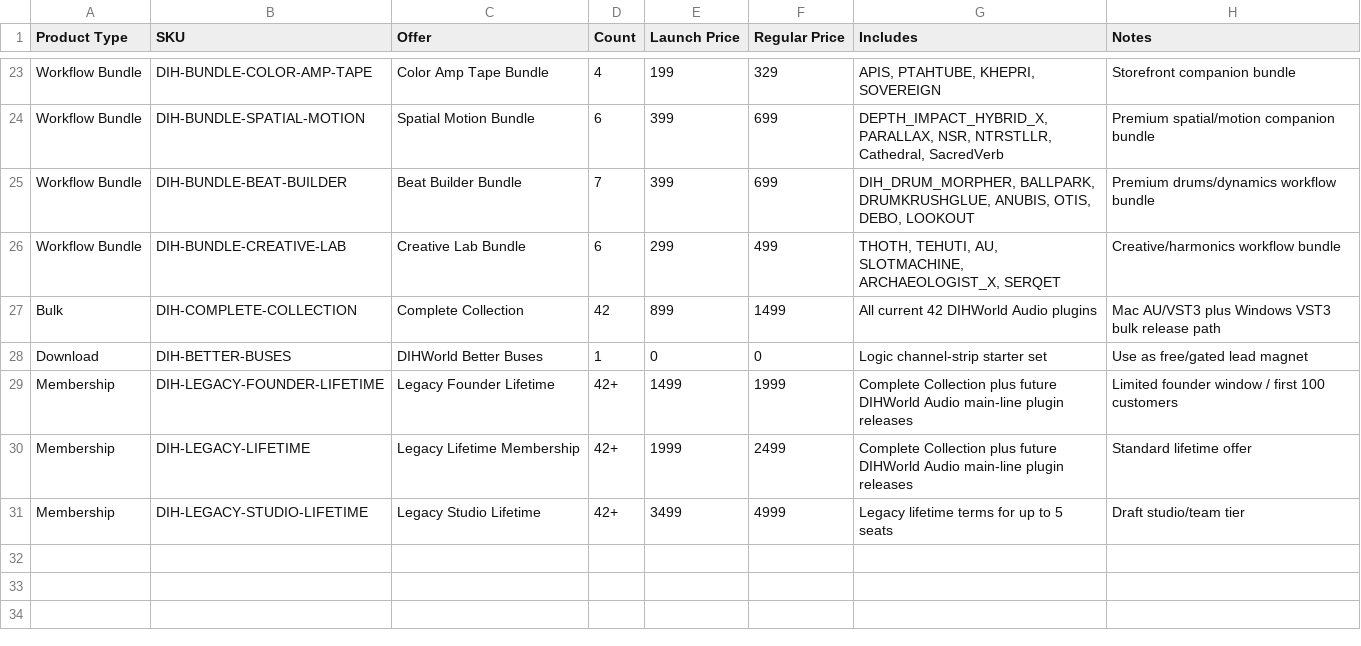
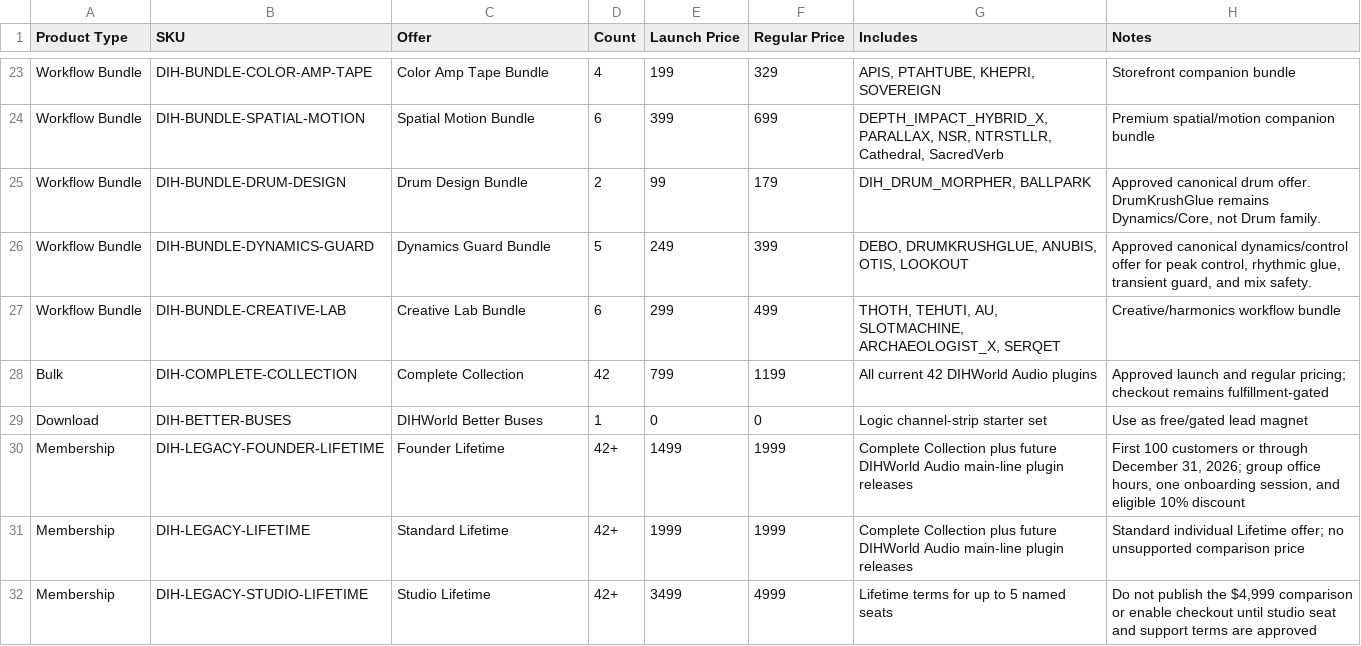
Before and after one commit to dihcoo/DIHWORLD-AUDIO-STORE, a CSV file: data/dihworld-price-list-20260703.csv, drawn as a sheet; only a part is shown, gaps mark what is left out.

Commit message:
Apply approved storefront pricing decisions

```diff
--- a/data/dihworld-price-list-20260703.csv
+++ b/data/dihworld-price-list-20260703.csv
@@ -24,8 +24,9 @@ Workflow Bundle,DIH-BUNDLE-COLOR-AMP-TAPE,Color Amp Tape Bundle,4,199,329,"APIS,
 Workflow Bundle,DIH-BUNDLE-SPATIAL-MOTION,Spatial Motion Bundle,6,399,699,"DEPTH_IMPACT_HYBRID_X, PARALLAX, NSR, NTRSTLLR, Cathedral, SacredVerb",Premium spatial/motion companion bundle
-Workflow Bundle,DIH-BUNDLE-BEAT-BUILDER,Beat Builder Bundle,7,399,699,"DIH_DRUM_MORPHER, BALLPARK, DRUMKRUSHGLUE, ANUBIS, OTIS, DEBO, LOOKOUT",Premium drums/dynamics workflow bundle
+Workflow Bundle,DIH-BUNDLE-DRUM-DESIGN,Drum Design Bundle,2,99,179,"DIH_DRUM_MORPHER, BALLPARK","Approved canonical drum offer. DrumKrushGlue remains Dynamics/Core, not Drum family."
+Workflow Bundle,DIH-BUNDLE-DYNAMICS-GUARD,Dynamics Guard Bundle,5,249,399,"DEBO, DRUMKRUSHGLUE, ANUBIS, OTIS, LOOKOUT","Approved canonical dynamics/control offer for peak control, rhythmic glue, transient guard, and mix safety."
 Workflow Bundle,DIH-BUNDLE-CREATIVE-LAB,Creative Lab Bundle,6,299,499,"THOTH, TEHUTI, AU, SLOTMACHINE, ARCHAEOLOGIST_X, SERQET",Creative/harmonics workflow bundle
-Bulk,DIH-COMPLETE-COLLECTION,Complete Collection,42,899,1499,All current 42 DIHWorld Audio plugins,Mac AU/VST3 plus Windows VST3 bulk release path
+Bulk,DIH-COMPLETE-COLLECTION,Complete Collection,42,799,1199,All current 42 DIHWorld Audio plugins,Approved launch and regular pricing; checkout remains fulfillment-gated
 Download,DIH-BETTER-BUSES,DIHWorld Better Buses,1,0,0,Logic channel-strip starter set,Use as free/gated lead magnet
-Membership,DIH-LEGACY-FOUNDER-LIFETIME,Legacy Founder Lifetime,42+,1499,1999,Complete Collection plus future DIHWorld Audio main-line plugin releases,Limited founder window / first 100 customers
-Membership,DIH-LEGACY-LIFETIME,Legacy Lifetime Membership,42+,1999,2499,Complete Collection plus future DIHWorld Audio main-line plugin releases,Standard lifetime offer
-Membership,DIH-LEGACY-STUDIO-LIFETIME,Legacy Studio Lifetime,42+,3499,4999,Legacy lifetime terms for up to 5 seats,Draft studio/team tier
+Membership,DIH-LEGACY-FOUNDER-LIFETIME,Founder Lifetime,42+,1499,1999,Complete Collection plus future DIHWorld Audio main-line plugin releases,"First 100 customers or through December 31, 2026; group office hours, one onboarding session, and eligible 10% discount"
+Membership,DIH-LEGACY-LIFETIME,Standard Lifetime,42+,1999,1999,Complete Collection plus future DIHWorld Audio main-line plugin releases,Standard individual Lifetime offer; no unsupported comparison price
+Membership,DIH-LEGACY-STUDIO-LIFETIME,Studio Lifetime,42+,3499,4999,Lifetime terms for up to 5 named seats,"Do not publish the $4,999 comparison or enable checkout until studio seat and support terms are approved"
```
Also changed, not shown: data/woocommerce-products-draft.csv, 3 other files.
